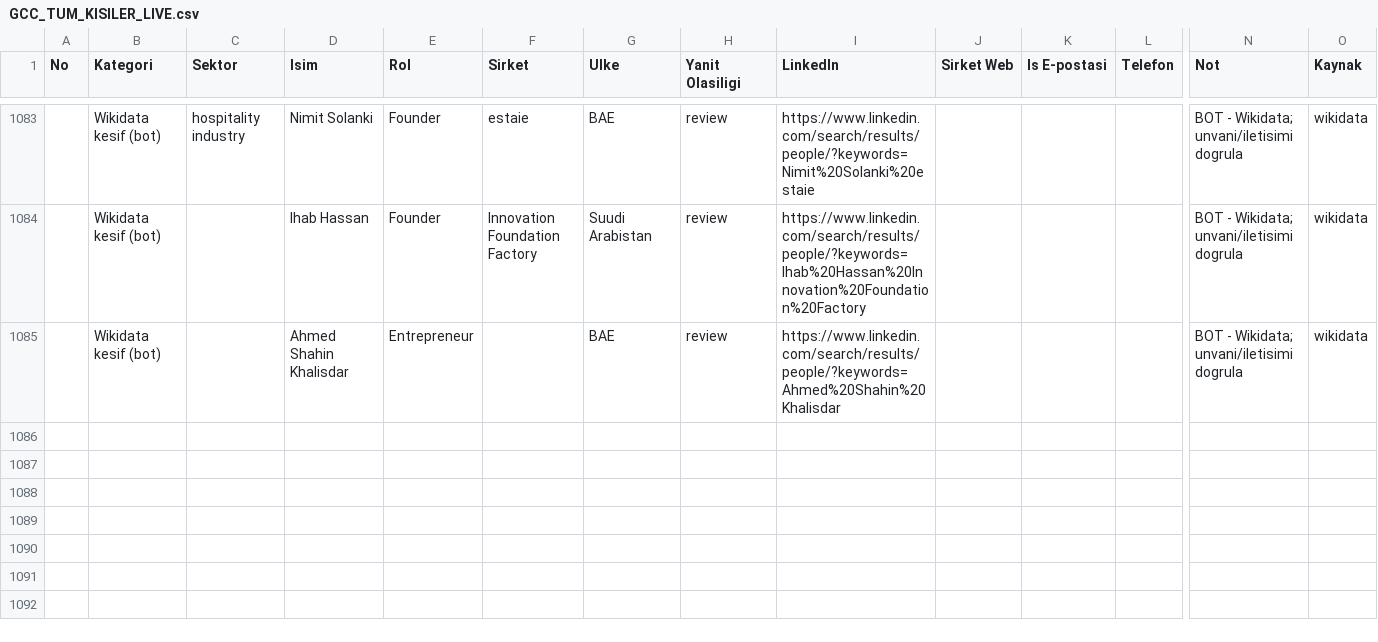
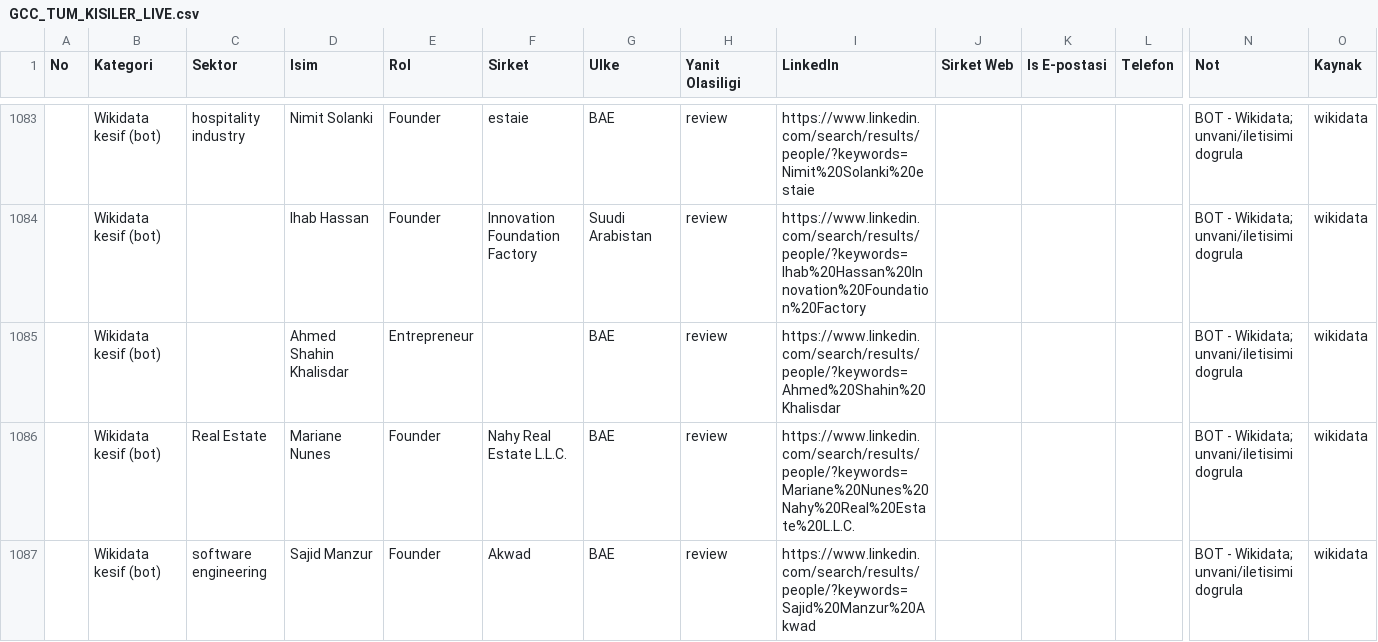
Before and after one commit to eslemsali99-eng/GCC-Lead-Finder-CRM-System, a CSV file: GCC_TUM_KISILER_LIVE.csv, drawn as a sheet; only a part is shown, gaps mark what is left out; rows hold the shown columns only; the diff names each change by its address in the sheet, - before the commit and + after, or states it on an @@ line.

```diff
--- a/GCC_TUM_KISILER_LIVE.csv
+++ b/GCC_TUM_KISILER_LIVE.csv
+row 1086:  | Wikidata kesif (bot) | Real Estate | Mariane Nunes | Founder | Nahy Real Estate L.L.C. | BAE | review | https://www.linkedin.com/search/results/people/?keywords=Mariane%20Nunes%20Nahy%20Real%20Estate%20L.L.C. |  |  |  | BOT - Wikidata; unvani/iletisimi dogrula | wikidata
+row 1087:  | Wikidata kesif (bot) | software engineering | Sajid Manzur | Founder | Akwad | BAE | review | https://www.linkedin.com/search/results/people/?keywords=Sajid%20Manzur%20Akwad |  |  |  | BOT - Wikidata; unvani/iletisimi dogrula | wikidata
```
Also changed, not shown: 2 other files.
